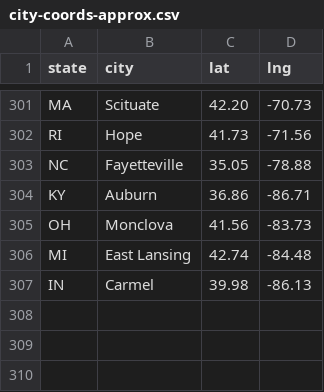
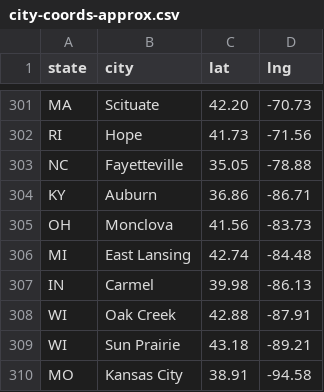
Before and after one commit to moureen-goubran/coptic-church-app, a CSV file: data/sources/city-coords-approx.csv, drawn as a sheet; only a part is shown, gaps mark what is left out; the diff names each change by its address in the sheet, - before the commit and + after, or states it on an @@ line.

```diff
--- a/data/sources/city-coords-approx.csv
+++ b/data/sources/city-coords-approx.csv
+row 308: WI | Oak Creek | 42.88 | -87.91
+row 309: WI | Sun Prairie | 43.18 | -89.21
+row 310: MO | Kansas City | 38.91 | -94.58
```
Also changed, not shown: data/places.csv, 4 other files.
